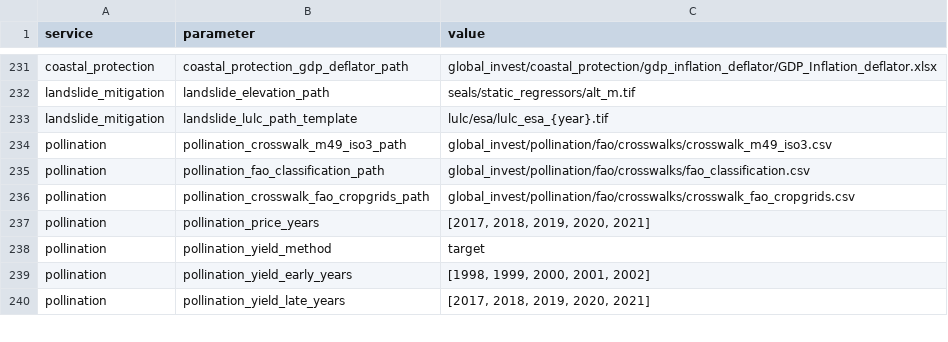
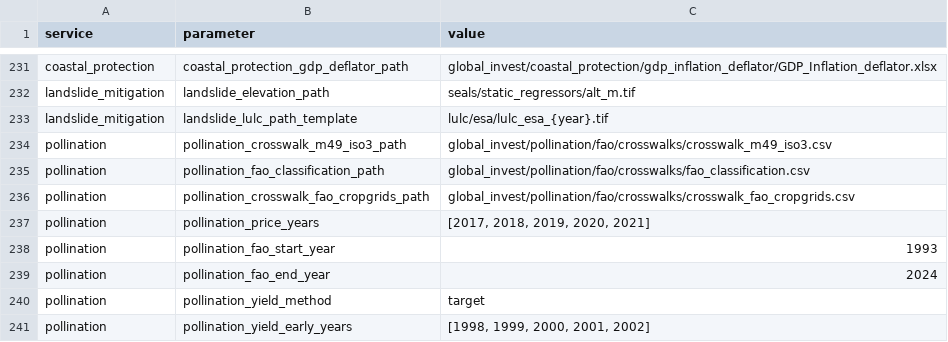
Before and after one commit to NatCapTEEMs/global_invest_dev, a CSV file: global_invest/input_template/es_parameters.csv, drawn as a sheet; only a part is shown, gaps mark what is left out; the shorter side is filled out with more unchanged rows; the diff names each change by its address in the sheet, - before the commit and + after, or states it on an @@ line.

Commit message:
pollination: the account reports the raster our own chain builds
Between 2026-08-28 and 2026-08-30 it reported the author's staged file, because the yield and
production steps had no port and no run here could produce the value raster from source. They do
now. His raster is still built and read alongside, and the two are differenced in the independence
check.

The three FAO windows lose their code defaults. price_years kept a 2018-2022 default through the
move to a 2019 account, which put the price window two years off the base year and made a deflator
necessary to hide it; es_parameters is the only place all three are set now.

The value summary wrote coffee's entire per-cell dependence array into one CSV field, coffee being
the one crop whose ratio is an array rather than a scalar. It writes the production-weighted mean.

```diff
--- a/global_invest/input_template/es_parameters.csv
+++ b/global_invest/input_template/es_parameters.csv
+row 238: pollination | pollination_fao_start_year | 1993
+row 239: pollination | pollination_fao_end_year | 2024
```
Also changed, not shown: 6 other files.
